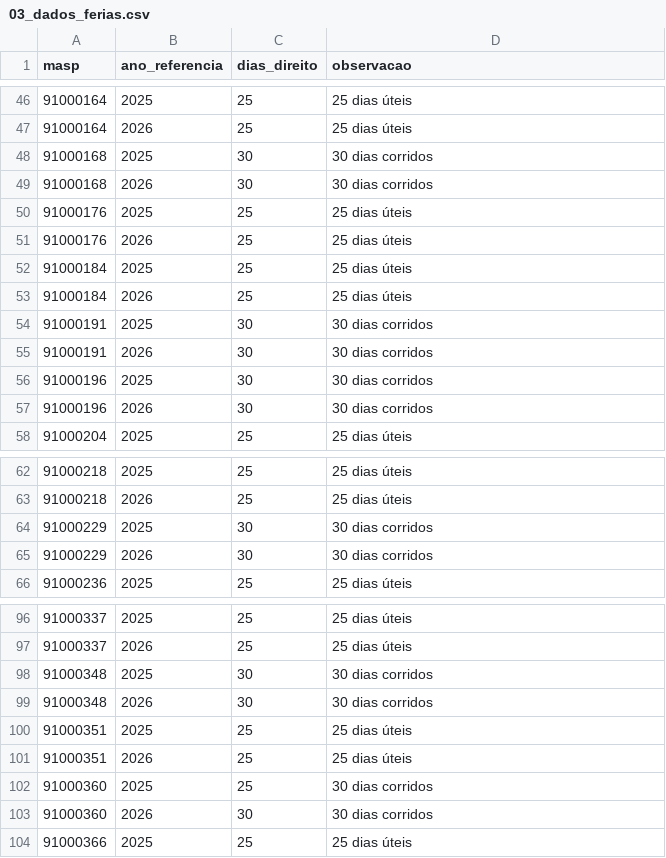
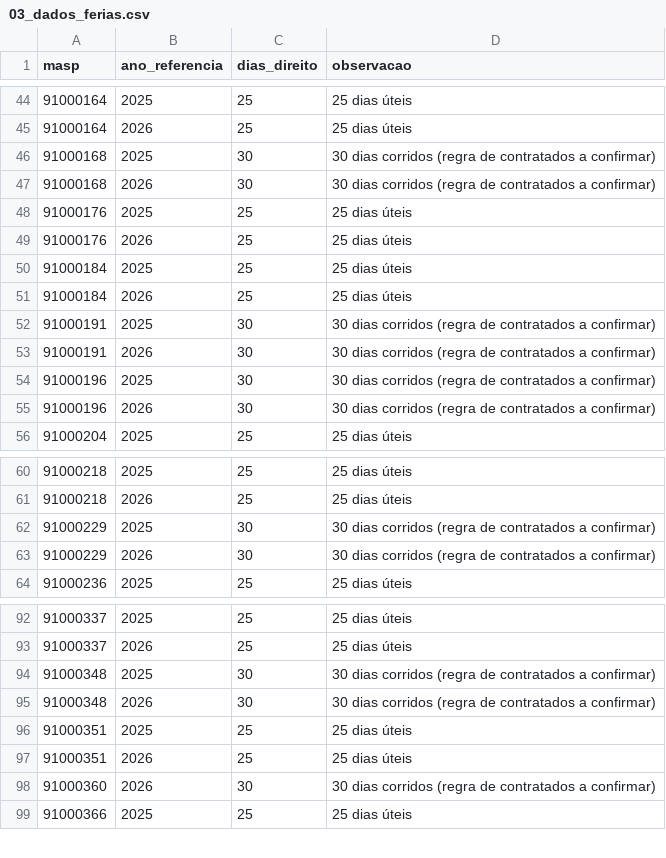
Before and after one commit to izabellaromanafhemig/fhemig-responde, a CSV file: supabase/dados_ficticios/03_dados_ferias.csv, drawn as a sheet; only a part is shown, gaps mark what is left out; the diff covers the shown part only.

```diff
--- a/supabase/dados_ficticios/03_dados_ferias.csv
+++ b/supabase/dados_ficticios/03_dados_ferias.csv
@@ -47,4 +45,4 @@ masp,ano_referencia,dias_direito,observacao
 91000164,2026,25,25 dias úteis
-91000168,2025,30,30 dias corridos
-91000168,2026,30,30 dias corridos
+91000168,2025,30,30 dias corridos (regra de contratados a confirmar)
+91000168,2026,30,30 dias corridos (regra de contratados a confirmar)
 91000176,2025,25,25 dias úteis
@@ -53,6 +51,6 @@ masp,ano_referencia,dias_direito,observacao
 91000184,2026,25,25 dias úteis
-91000191,2025,30,30 dias corridos
-91000191,2026,30,30 dias corridos
-91000196,2025,30,30 dias corridos
-91000196,2026,30,30 dias corridos
+91000191,2025,30,30 dias corridos (regra de contratados a confirmar)
+91000191,2026,30,30 dias corridos (regra de contratados a confirmar)
+91000196,2025,30,30 dias corridos (regra de contratados a confirmar)
+91000196,2026,30,30 dias corridos (regra de contratados a confirmar)
 91000204,2025,25,25 dias úteis
@@ -63,4 +61,4 @@ masp,ano_referencia,dias_direito,observacao
 91000218,2026,25,25 dias úteis
-91000229,2025,30,30 dias corridos
-91000229,2026,30,30 dias corridos
+91000229,2025,30,30 dias corridos (regra de contratados a confirmar)
+91000229,2026,30,30 dias corridos (regra de contratados a confirmar)
 91000236,2025,25,25 dias úteis
@@ -97,8 +93,7 @@ masp,ano_referencia,dias_direito,observacao
 91000337,2026,25,25 dias úteis
-91000348,2025,30,30 dias corridos
-91000348,2026,30,30 dias corridos
+91000348,2025,30,30 dias corridos (regra de contratados a confirmar)
+91000348,2026,30,30 dias corridos (regra de contratados a confirmar)
 91000351,2025,25,25 dias úteis
 91000351,2026,25,25 dias úteis
-91000360,2025,25,30 dias corridos
-91000360,2026,30,30 dias corridos
+91000360,2026,30,30 dias corridos (regra de contratados a confirmar)
 91000366,2025,25,25 dias úteis
```
Also changed, not shown: 4 removed rows and 18 edited cells elsewhere in this file, supabase/dados_ficticios/04_dados_ferias_periodos.csv, supabase/dados_ficticios/05_dados_folgas.csv, 9 other files.
